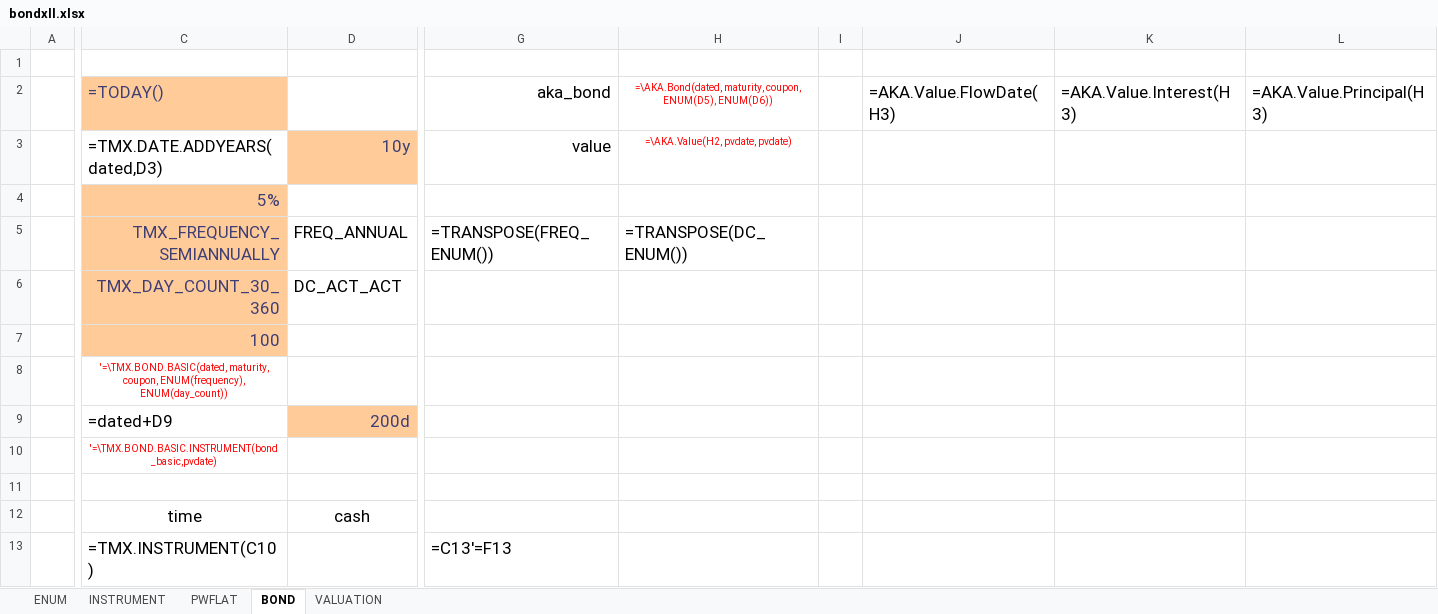
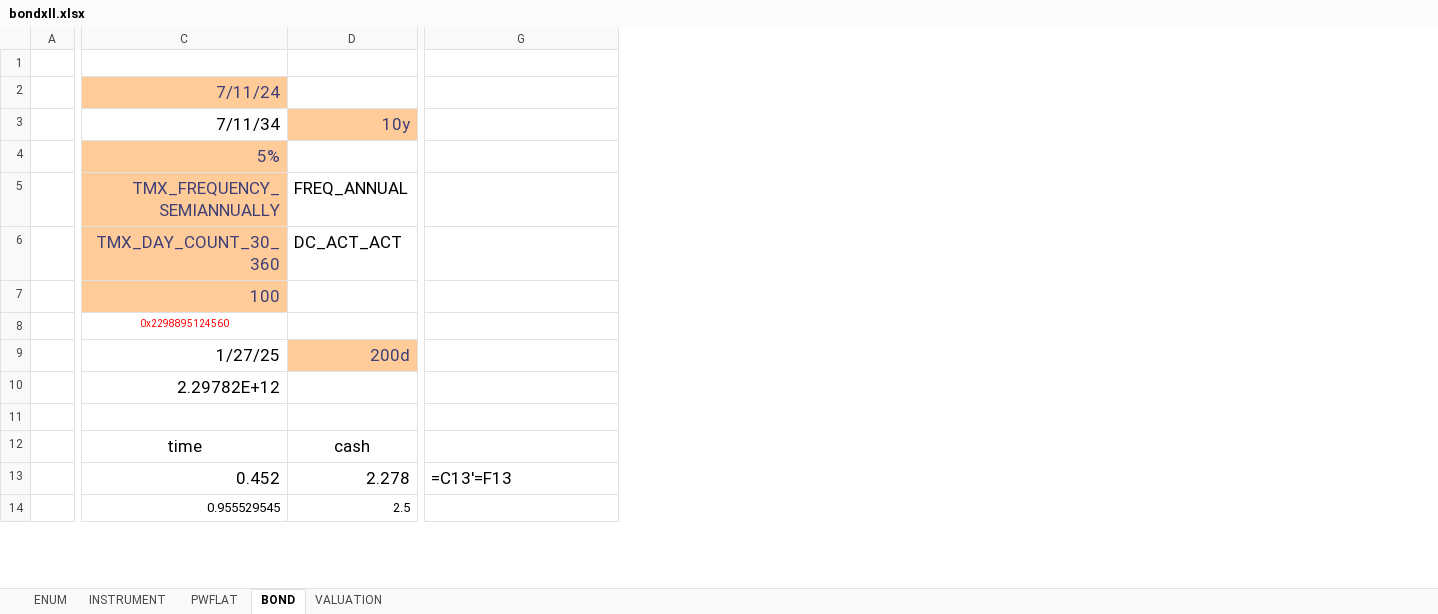
Before and after one commit to tmcrossx/bondxll, an Excel workbook: bondxll.xlsx, sheet BOND, drawn as a sheet; only a part is shown, gaps mark what is left out; values as stored, in another font and other column widths than the file's, no borders; removed rows and columns are numbered as before the commit, all else as after; rows hold the shown columns only; the diff covers the shown part only; the diff names each change by its address in the sheet, - before the commit and + after, or states it on an @@ line.

Commit message:
instrument_value

```diff
--- a/bondxll.xlsx (sheet BOND)
+++ b/bondxll.xlsx (sheet BOND)
-column H, rows 3-5: =\AKA.Value(H2, pvdate, pvdate) |  | =TRANSPOSE(DC_ENUM())
-column I, empty
-column J, empty
-column K, empty
-column L, empty
-row 2:  | =TODAY() |  | aka_bond | =\AKA.Bond(dated, maturity, coupon, ENUM(D5), ENUM(D6)) |  | =AKA.Value.FlowDate(H3) | =AKA.Value.Interest(H3) | =AKA.Value.Principal(H3)
+row 2:  | 7/11/24
-C3: =TMX.DATE.ADDYEARS(dated,D3)
+C3: 7/11/34
-G3: value
+G3: (empty)
-G5: =TRANSPOSE(FREQ_ENUM())
+G5: (empty)
-C8: '=\TMX.BOND.BASIC(dated, maturity, coupon, ENUM(frequency), ENUM(day_count))
+C8: 0x2298895124560
-C9: =dated+D9
+C9: 1/27/25
-C10: '=\TMX.BOND.BASIC.INSTRUMENT(bond_basic,pvdate)
+C10: 2.29782E+12
@@ C10 text colour: #FF0000 → black, text size: larger, alignment: center → right @@
-C13: =TMX.INSTRUMENT(C10)
+C13: 0.452
-D13: (empty)
+D13: 2.278
+row 14:  | 0.955529545 | 2.5
```
Also changed, not shown: 18 added rows elsewhere in this sheet, sheet PWFLAT, sheet INSTRUMENT, sheet ENUM, 7 other files.
